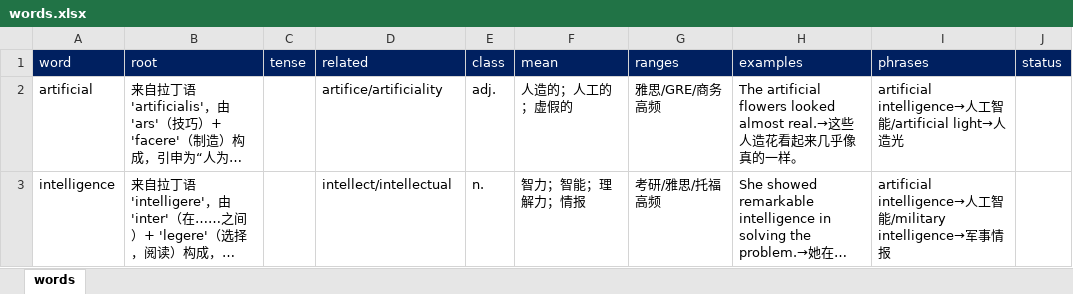
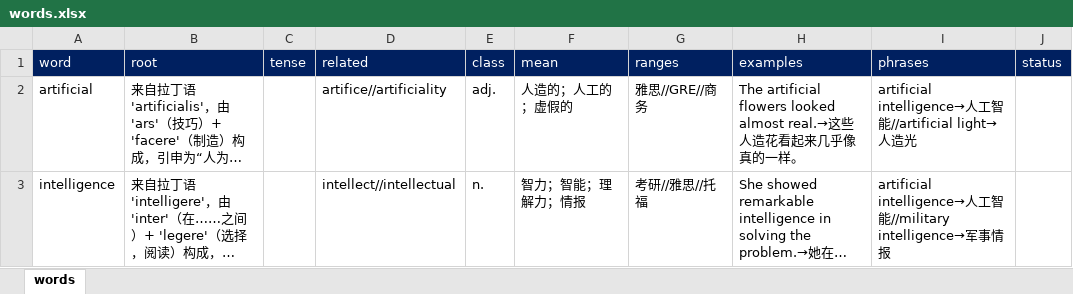
Before and after one commit to ColaLovingCat/vue_platform, an Excel workbook: public/docs/datas/words.xlsx, sheet words, drawn as a sheet; long unchanged cells end in …; values as stored, in another font and other column widths than the file's, no borders; the diff names each change by its address in the sheet, - before the commit and + after, or states it on an @@ line.

Commit message:
// split ranges

```diff
--- a/public/docs/datas/words.xlsx (sheet words)
+++ b/public/docs/datas/words.xlsx (sheet words)
-D2 (related): artifice/artificiality
+D2 (related): artifice//artificiality
-G2 (ranges): 雅思/GRE/商务高频
+G2 (ranges): 雅思//GRE//商务
-I2 (phrases): …智能/artificial light→人…
+I2 (phrases): …智能//artificial light→人…
-D3 (related): intellect/intellectual
+D3 (related): intellect//intellectual
-G3 (ranges): 考研/雅思/托福高频
+G3 (ranges): 考研//雅思//托福
-I3 (phrases): …智能/military intelligence→军…
+I3 (phrases): …智能//military intelligence→军…
```
Also changed, not shown: public/docs/datas/articles.xlsx, 4 other files.
